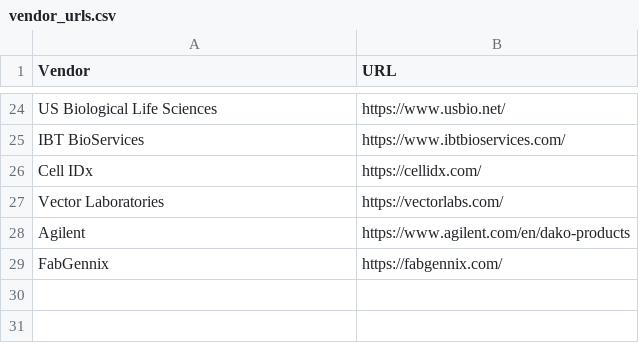
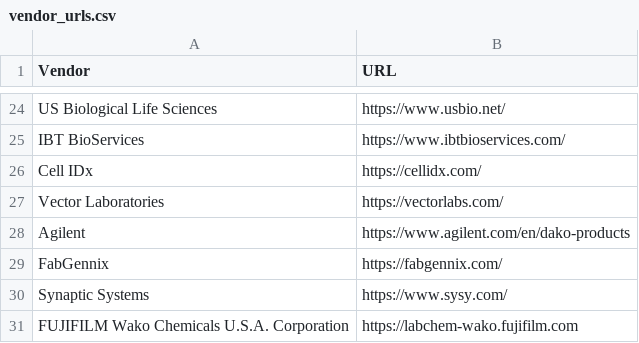
Before and after one commit to IBEXImagingCommunity/ibex_imaging_knowledge_base, a CSV file: data/vendor_urls.csv, drawn as a sheet; only a part is shown, gaps mark what is left out.

```diff
--- a/data/vendor_urls.csv
+++ b/data/vendor_urls.csv
@@ -29 +29,3 @@ Agilent,https://www.agilent.com/en/dako-products
 FabGennix,https://fabgennix.com/
+Synaptic Systems,https://www.sysy.com/
+FUJIFILM Wako Chemicals U.S.A. Corporation,https://labchem-wako.fujifilm.com
```
Also changed, not shown: data/reagent_resources.csv, 22 other files.
